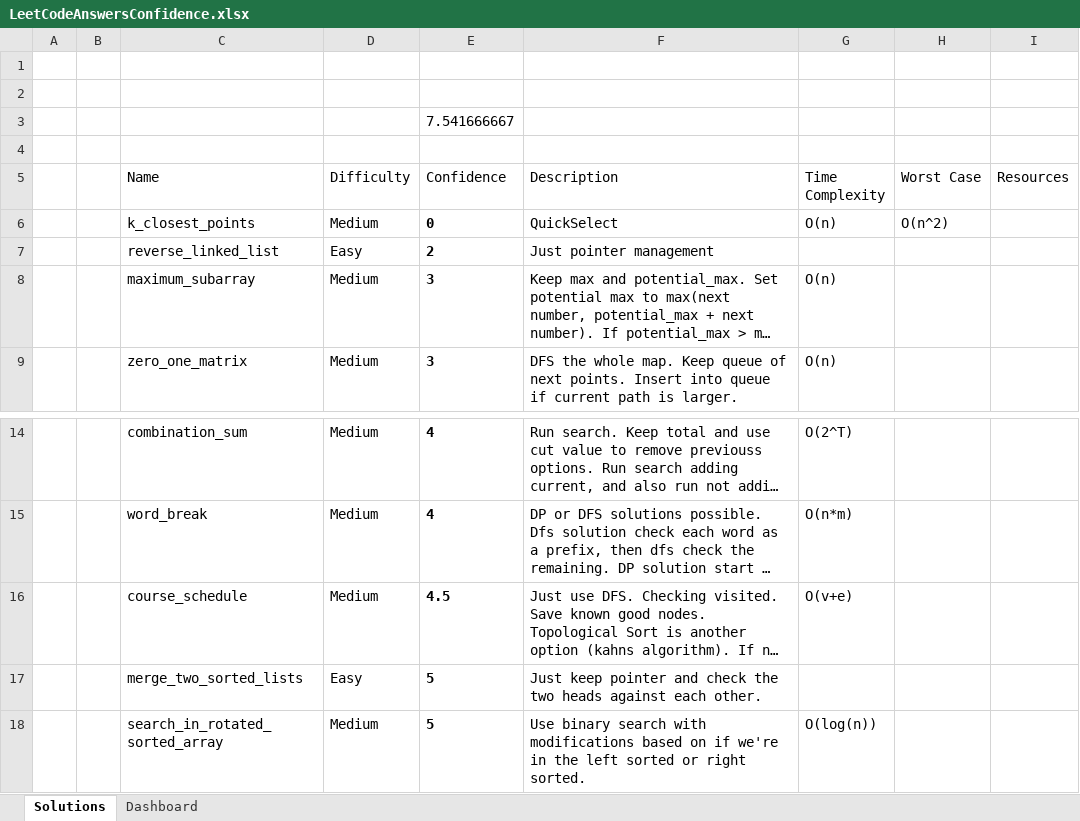
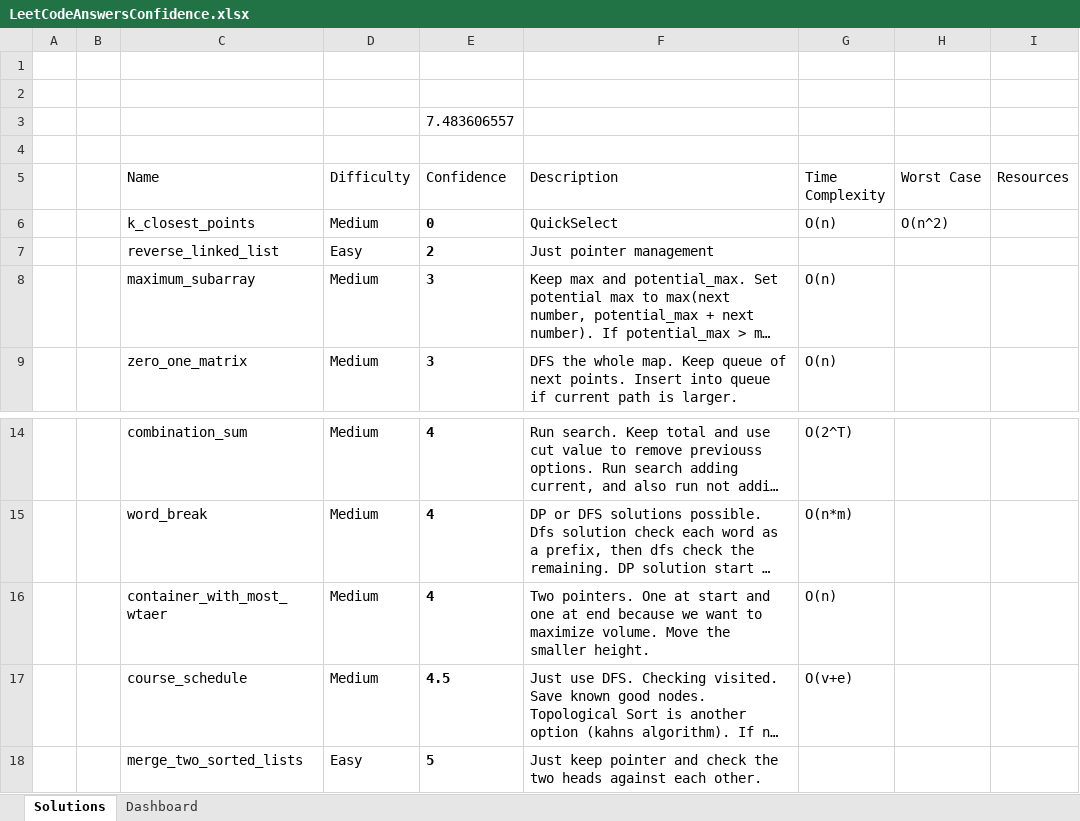
Before and after one commit to RyanRothweiler/Grind75, an Excel workbook: LeetCodeAnswersConfidence.xlsx, sheet Solutions, drawn as a sheet; only a part is shown, gaps mark what is left out; the shorter side is filled out with more unchanged rows; long unchanged cells end in …; values as stored, in another font and other column widths than the file's, no borders; conditional formats and table styles not drawn; the diff names each change by its address in the sheet, - before the commit and + after, or states it on an @@ line.

Commit message:
container_with_most_water

```diff
--- a/LeetCodeAnswersConfidence.xlsx (sheet Solutions)
+++ b/LeetCodeAnswersConfidence.xlsx (sheet Solutions)
-E3 (Confidence): 7.541666667
+E3 (Confidence): 7.483606557
+row 16:  |  | container_with_most_wtaer | Medium | 4 | Two pointers. One at start and one at end because we want to maximize volume. Move the smaller height. | O(n)
```
Also changed, not shown: 3 other files.
